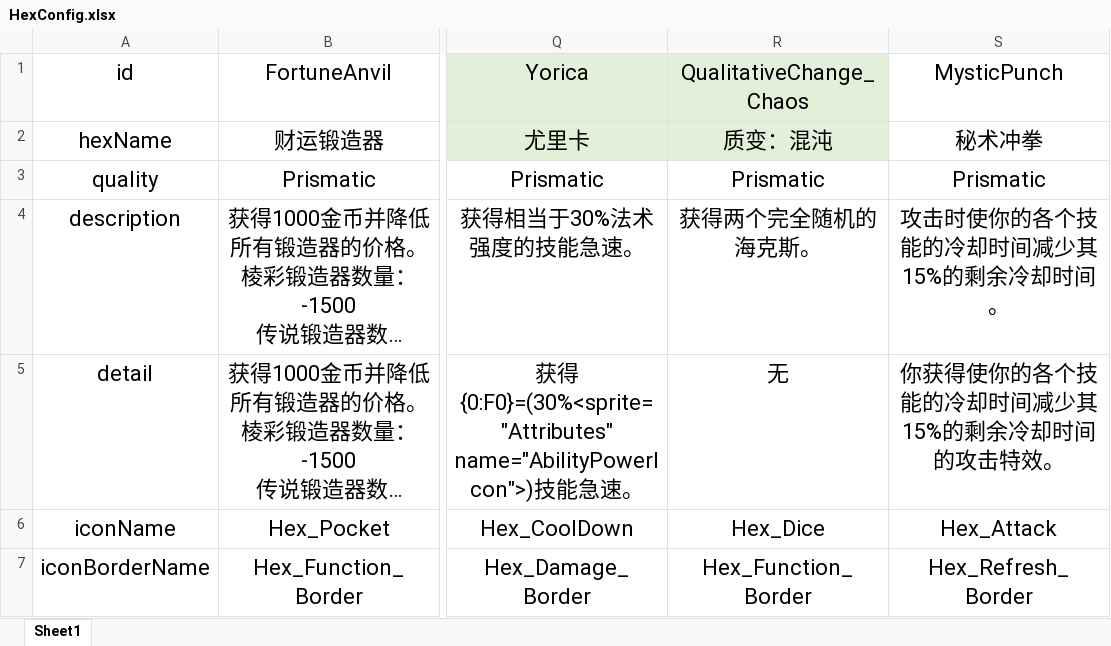
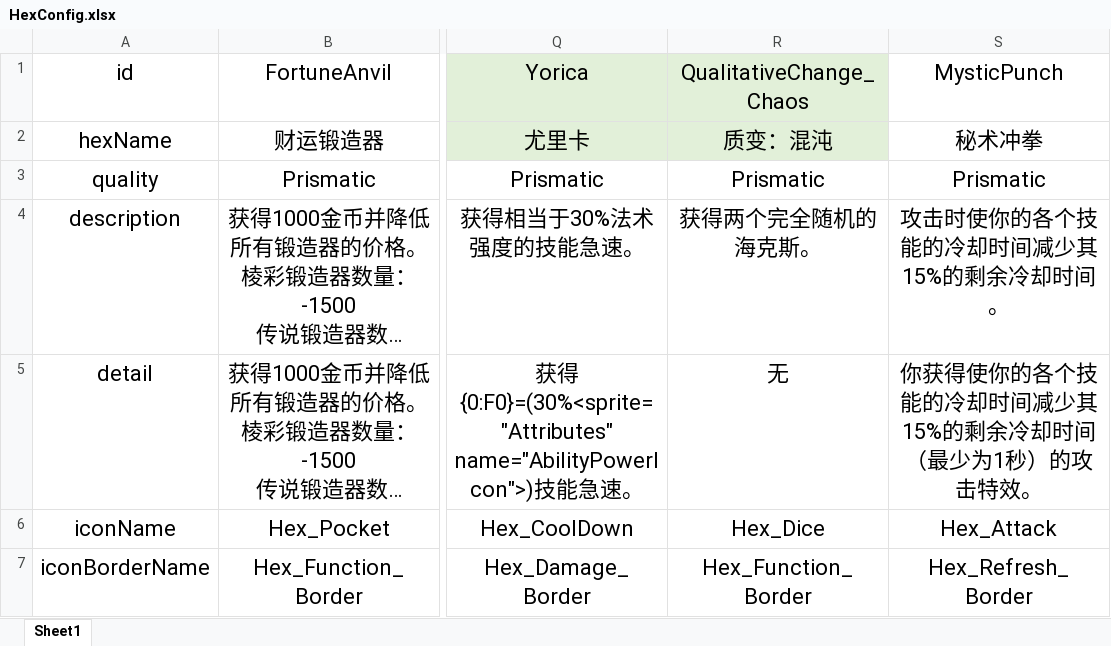
Before and after one commit to GTO-Longer/SoulFighterSurvivor, an Excel workbook: Assets/Resources/Configs/HexConfig.xlsx, sheet Sheet1, drawn as a sheet; only a part is shown, gaps mark what is left out; long unchanged cells end in …; values as stored, in another font and other column widths than the file's, no borders; the diff names each change by its address in the sheet, - before the commit and + after, or states it on an @@ line.

```diff
--- a/Assets/Resources/Configs/HexConfig.xlsx (sheet Sheet1)
+++ b/Assets/Resources/Configs/HexConfig.xlsx (sheet Sheet1)
-S5 (MysticPunch): 你获得使你的各个技能的冷却时间减少其15%的剩余冷却时间的攻击特效。
+S5 (MysticPunch): 你获得使你的各个技能的冷却时间减少其15%的剩余冷却时间（最少为1秒）的攻击特效。
```
Also changed, not shown: 6 other files.
